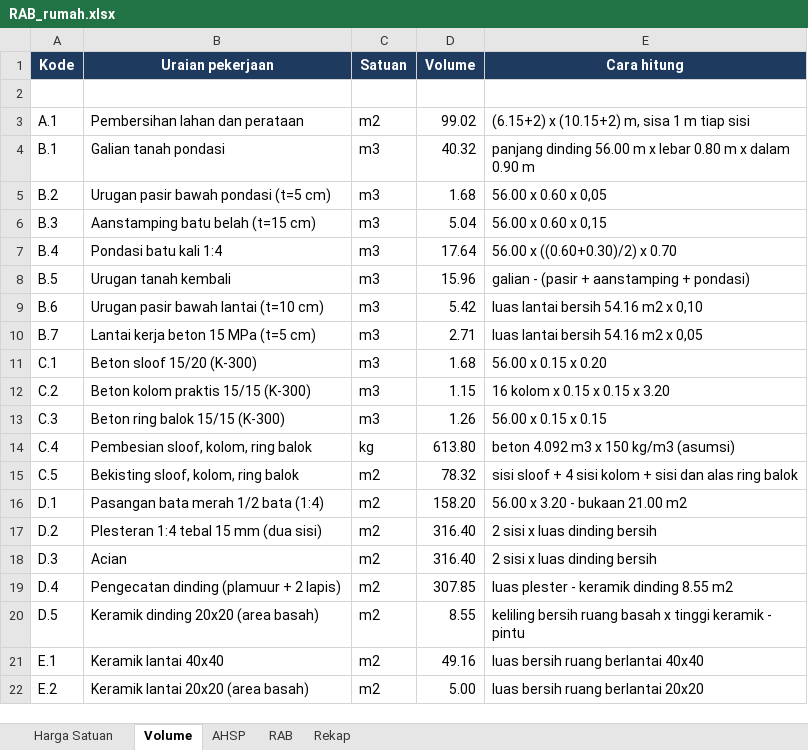
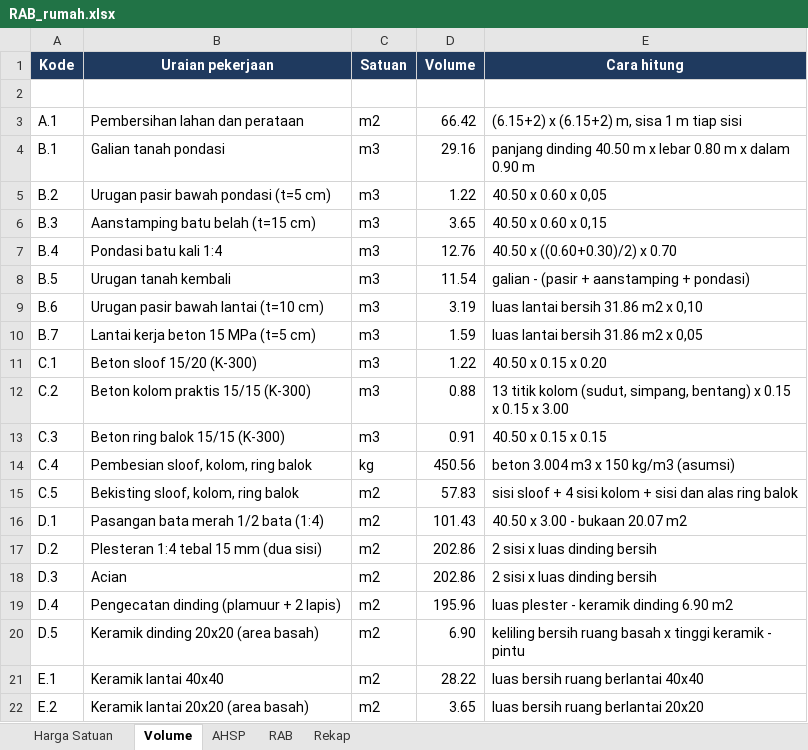
Before and after one commit to efankur-dot/Rancang.io, an Excel workbook: hasil/RAB_rumah.xlsx, sheet Volume, drawn as a sheet; only a part is shown; values as stored, in another font and other column widths than the file's, no borders; the diff covers the shown part only; the diff names each change by its address in the sheet, - before the commit and + after, or states it on an @@ line.

```diff
--- a/hasil/RAB_rumah.xlsx (sheet Volume)
+++ b/hasil/RAB_rumah.xlsx (sheet Volume)
-D3 (Volume): 99.02
+D3 (Volume): 66.42
-E3 (Cara hitung): (6.15+2) x (10.15+2) m, sisa 1 m tiap sisi
+E3 (Cara hitung): (6.15+2) x (6.15+2) m, sisa 1 m tiap sisi
-D4 (Volume): 40.32
+D4 (Volume): 29.16
-E4 (Cara hitung): panjang dinding 56.00 m x…
+E4 (Cara hitung): panjang dinding 40.50 m x…
-D5 (Volume): 1.68
+D5 (Volume): 1.22
-E5 (Cara hitung): 56.00 x 0.60 x 0,05
+E5 (Cara hitung): 40.50 x 0.60 x 0,05
-D6 (Volume): 5.04
+D6 (Volume): 3.65
-E6 (Cara hitung): 56.00 x 0.60 x 0,15
+E6 (Cara hitung): 40.50 x 0.60 x 0,15
-D7 (Volume): 17.64
+D7 (Volume): 12.76
-E7 (Cara hitung): 56.00 x ((0.60+0.30)/2) x 0.70
+E7 (Cara hitung): 40.50 x ((0.60+0.30)/2) x 0.70
-D8 (Volume): 15.96
+D8 (Volume): 11.54
-D9 (Volume): 5.42
+D9 (Volume): 3.19
-E9 (Cara hitung): luas lantai bersih 54.16 m2 x 0,10
+E9 (Cara hitung): luas lantai bersih 31.86 m2 x 0,10
-D10 (Volume): 2.71
+D10 (Volume): 1.59
-E10 (Cara hitung): luas lantai bersih 54.16 m2 x 0,05
+E10 (Cara hitung): luas lantai bersih 31.86 m2 x 0,05
-D11 (Volume): 1.68
+D11 (Volume): 1.22
-E11 (Cara hitung): 56.00 x 0.15 x 0.20
+E11 (Cara hitung): 40.50 x 0.15 x 0.20
-D12 (Volume): 1.15
+D12 (Volume): 0.88
-E12 (Cara hitung): 16 kolom x 0.15 x 0.15 x 3.20
+E12 (Cara hitung): 13 titik kolom (sudut, simpang, bentang) x 0.15 x 0.15 x 3.00
-D13 (Volume): 1.26
+D13 (Volume): 0.91
-E13 (Cara hitung): 56.00 x 0.15 x 0.15
+E13 (Cara hitung): 40.50 x 0.15 x 0.15
-D14 (Volume): 613.80
+D14 (Volume): 450.56
-E14 (Cara hitung): beton 4.092 m3 x 150 kg/m3 (asumsi)
+E14 (Cara hitung): beton 3.004 m3 x 150 kg/m3 (asumsi)
-D15 (Volume): 78.32
+D15 (Volume): 57.83
-D16 (Volume): 158.20
+D16 (Volume): 101.43
-E16 (Cara hitung): 56.00 x 3.20 - bukaan 21.00 m2
+E16 (Cara hitung): 40.50 x 3.00 - bukaan 20.07 m2
-D17:D18 (Volume): 316.40
+D17:D18 (Volume): 202.86
-D19 (Volume): 307.85
+D19 (Volume): 195.96
-E19 (Cara hitung): luas plester - keramik dinding 8.55 m2
+E19 (Cara hitung): luas plester - keramik dinding 6.90 m2
-D20 (Volume): 8.55
+D20 (Volume): 6.90
-D21 (Volume): 49.16
+D21 (Volume): 28.22
-D22 (Volume): 5.00
+D22 (Volume): 3.65
```
Also changed, not shown: 10 edited cells elsewhere in this sheet, sheet AHSP, sheet Rekap, sheet Harga Satuan, 7 other files.
